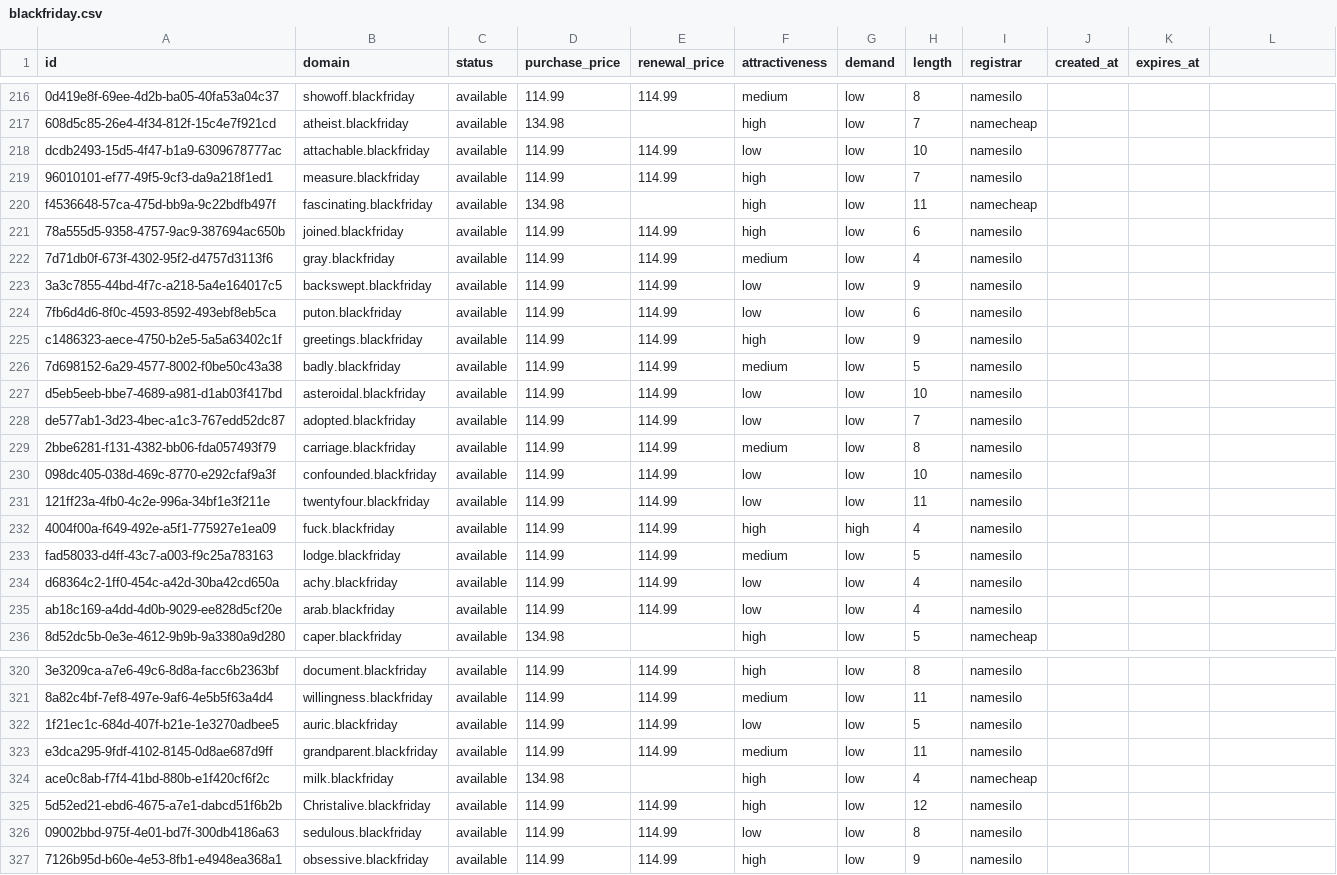
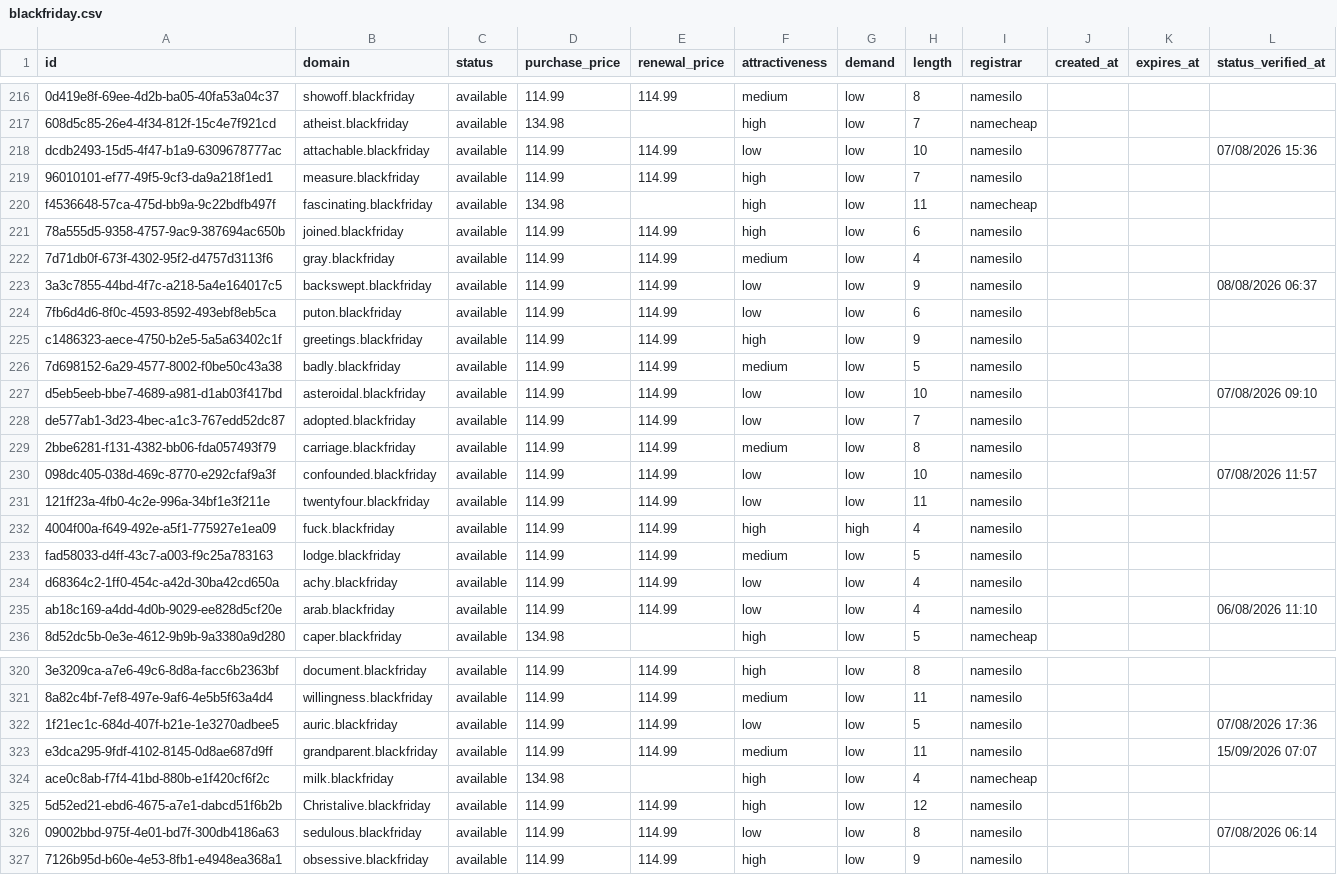
Before and after one commit to UniqueDomains/blackfriday-oneword-domains, a CSV file: blackfriday.csv, drawn as a sheet; only a part is shown, gaps mark what is left out; the diff covers the shown part only; the diff names each change by its address in the sheet, - before the commit and + after, or states it on an @@ line.

```diff
--- a/blackfriday.csv
+++ b/blackfriday.csv
-L1: (empty)
+L1: status_verified_at
-L218 (status_verified_at): (empty)
+L218 (status_verified_at): 07/08/2026 15:36
-L223 (status_verified_at): (empty)
+L223 (status_verified_at): 08/08/2026 06:37
-L227 (status_verified_at): (empty)
+L227 (status_verified_at): 07/08/2026 09:10
-L230 (status_verified_at): (empty)
+L230 (status_verified_at): 07/08/2026 11:57
-L235 (status_verified_at): (empty)
+L235 (status_verified_at): 06/08/2026 11:10
-L322 (status_verified_at): (empty)
+L322 (status_verified_at): 07/08/2026 17:36
-L323 (status_verified_at): (empty)
+L323 (status_verified_at): 15/09/2026 07:07
-L326 (status_verified_at): (empty)
+L326 (status_verified_at): 07/08/2026 06:14
```
Also changed, not shown: 115 edited cells elsewhere in this file, 6 other files.
